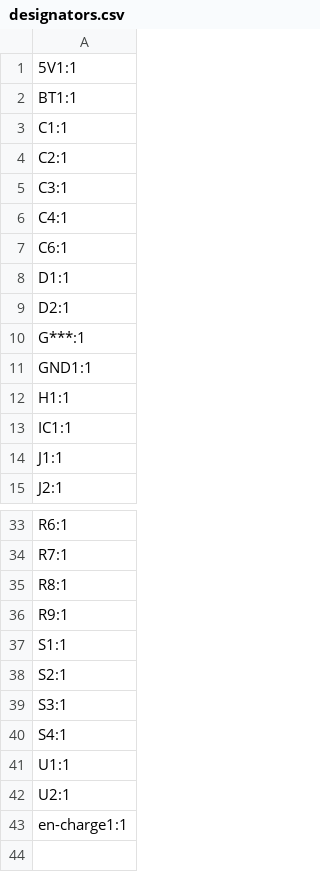
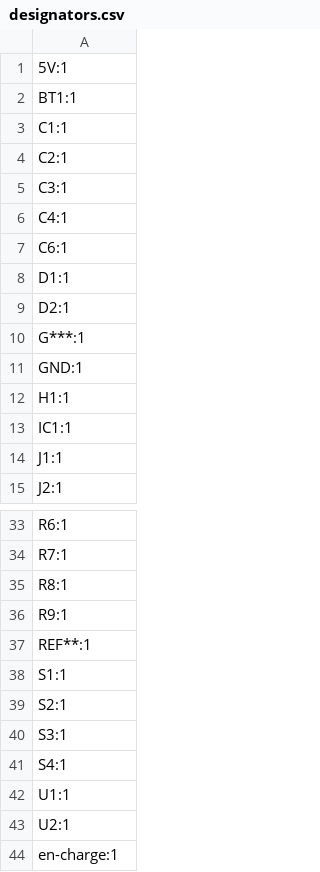
Before and after one commit to Casperdroid5/ATTiny-Keychain-Handheld, a CSV file: Tiny Handheld V2.1/production/designators.csv, drawn as a sheet; only a part is shown, gaps mark what is left out.

```diff
--- a/Tiny Handheld V2.1/production/designators.csv
+++ b/Tiny Handheld V2.1/production/designators.csv
@@ -1,2 +1,2 @@
-5V1:1
+5V:1
 BT1:1
@@ -10,3 +10,3 @@ D2:1
 G***:1
-GND1:1
+GND:1
 H1:1
@@ -36,2 +36,3 @@ R8:1
 R9:1
+REF**:1
 S1:1
@@ -42,2 +43,2 @@ U1:1
 U2:1
-en-charge1:1
+en-charge:1
```
Also changed, not shown: Tiny Handheld V2.1/production/bom.csv, Tiny Handheld V2.1/production/positions.csv, 4 other files.
